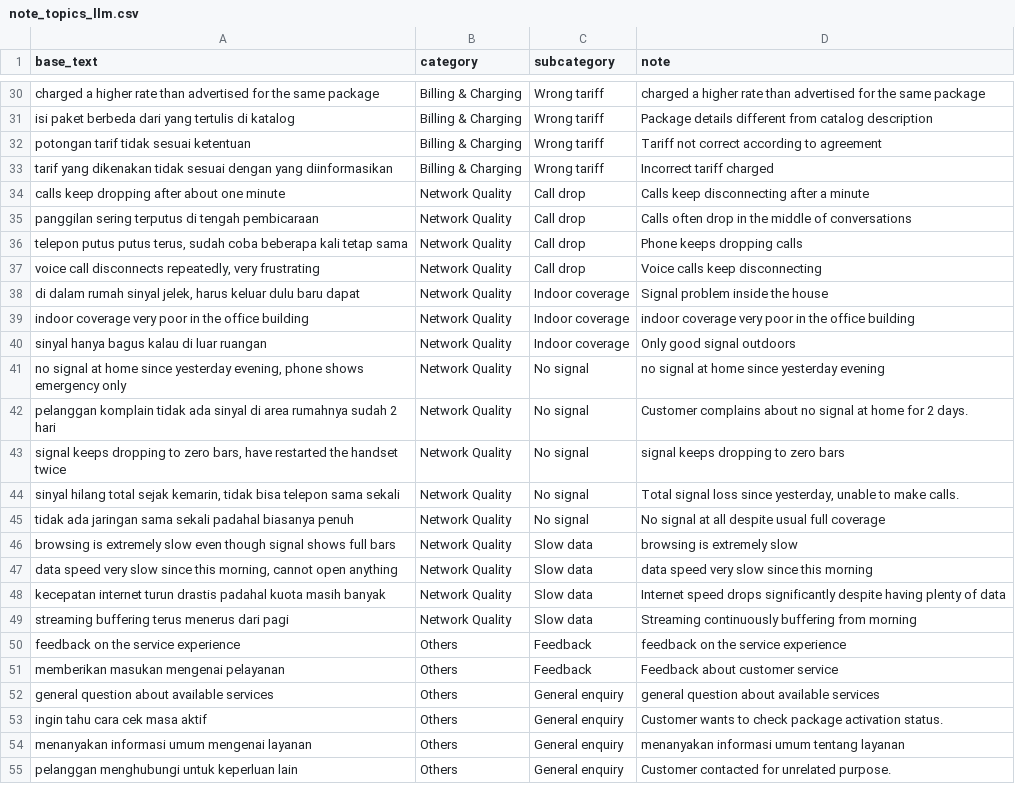
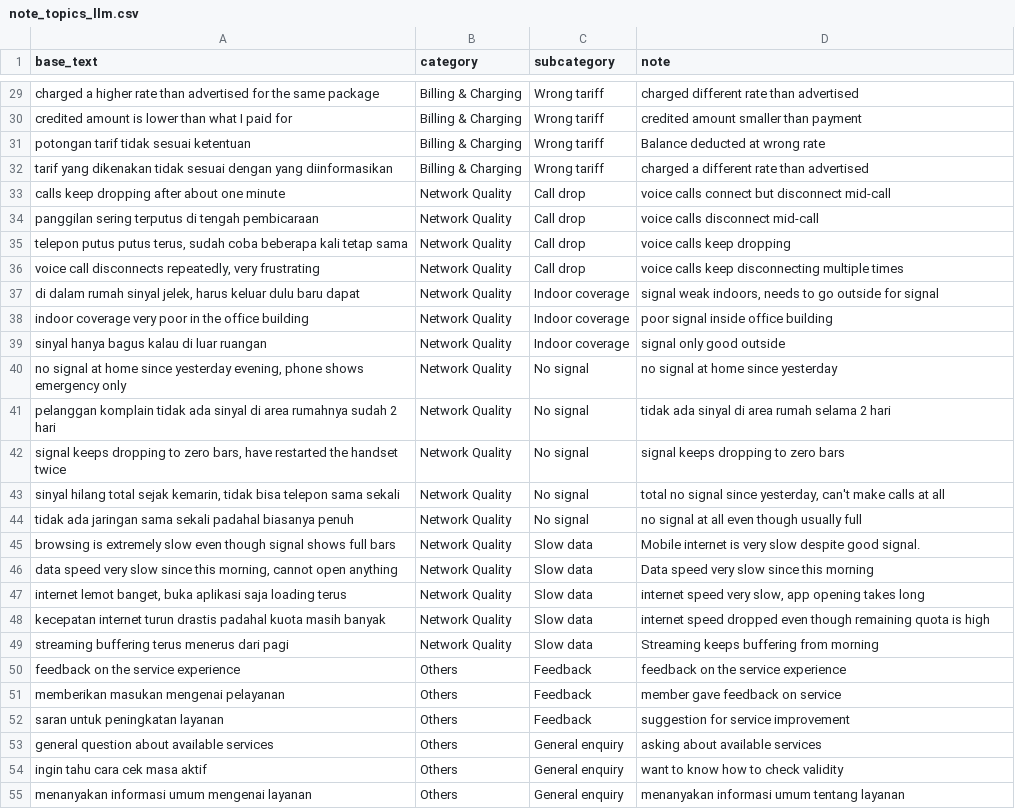
Before and after one commit to fahmyamyy/take-home-project, a CSV file: output/note_topics_llm.csv, drawn as a sheet; only a part is shown, gaps mark what is left out; removed rows and columns are numbered as before the commit, all else as after; the diff covers the shown part only; the diff names each change by its address in the sheet, - before the commit and + after, or states it on an @@ line.

```diff
--- a/output/note_topics_llm.csv
+++ b/output/note_topics_llm.csv
-D29 (note): charged a higher rate than advertised for the same package
+D29 (note): charged different rate than advertised
-A30 (base_text): isi paket berbeda dari yang tertulis di katalog
+A30 (base_text): credited amount is lower than what I paid for
-D30 (note): Package details different from catalog description
+D30 (note): credited amount smaller than payment
-D31 (note): Tariff not correct according to agreement
+D31 (note): Balance deducted at wrong rate
-D32 (note): Incorrect tariff charged
+D32 (note): charged a different rate than advertised
-D33 (note): Calls keep disconnecting after a minute
+D33 (note): voice calls connect but disconnect mid-call
-D34 (note): Calls often drop in the middle of conversations
+D34 (note): voice calls disconnect mid-call
-D35 (note): Phone keeps dropping calls
+D35 (note): voice calls keep dropping
-D36 (note): Voice calls keep disconnecting
+D36 (note): voice calls keep disconnecting multiple times
-D37 (note): Signal problem inside the house
+D37 (note): signal weak indoors, needs to go outside for signal
-D38 (note): indoor coverage very poor in the office building
+D38 (note): poor signal inside office building
-D39 (note): Only good signal outdoors
+D39 (note): signal only good outside
-D40 (note): no signal at home since yesterday evening
+D40 (note): no signal at home since yesterday
-D41 (note): Customer complains about no signal at home for 2 days.
+D41 (note): tidak ada sinyal di area rumah selama 2 hari
-D43 (note): Total signal loss since yesterday, unable to make calls.
+D43 (note): total no signal since yesterday, can't make calls at all
-D44 (note): No signal at all despite usual full coverage
+D44 (note): no signal at all even though usually full
-D45 (note): browsing is extremely slow
+D45 (note): Mobile internet is very slow despite good signal.
-D46 (note): data speed very slow since this morning
+D46 (note): Data speed very slow since this morning
+row 47: internet lemot banget, buka aplikasi saja loading terus | Network Quality | Slow data | internet speed very slow, app opening takes long
-D48 (note): Internet speed drops significantly despite having plenty of data
+D48 (note): internet speed dropped even though remaining quota is high
-D49 (note): Streaming continuously buffering from morning
+D49 (note): Streaming keeps buffering from morning
-D51 (note): Feedback about customer service
+D51 (note): member gave feedback on service
+row 52: saran untuk peningkatan layanan | Others | Feedback | suggestion for service improvement
-D53 (note): general question about available services
+D53 (note): asking about available services
-D54 (note): Customer wants to check package activation status.
+D54 (note): want to know how to check validity
-row 55: pelanggan menghubungi untuk keperluan lain | Others | General enquiry | Customer contacted for unrelated purpose.
```
Also changed, not shown: 6 added rows, 7 removed rows and 60 edited cells elsewhere in this file, 31 other files.
